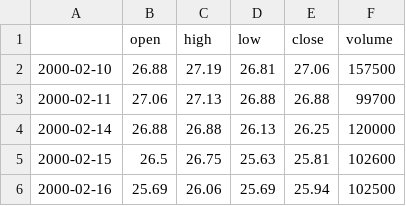
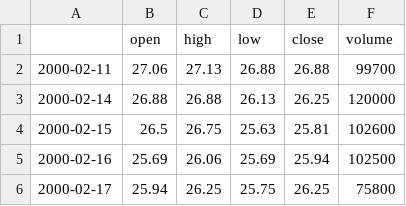
Before and after one commit to andrewcole33/reit_time_series_analysis, a CSV file: data/FR_GRU.csv, drawn as a sheet; only a part is shown; the shorter side is filled out with more unchanged rows; the diff names each change by its address in the sheet, - before the commit and + after, or states it on an @@ line.

```diff
--- a/data/FR_GRU.csv
+++ b/data/FR_GRU.csv
-row 2: 2000-02-10 | 26.88 | 27.19 | 26.81 | 27.06 | 157500
```
Also changed, not shown: data/BXMT_GRU.csv, data/ELS_GRU.csv, 19 other files.
